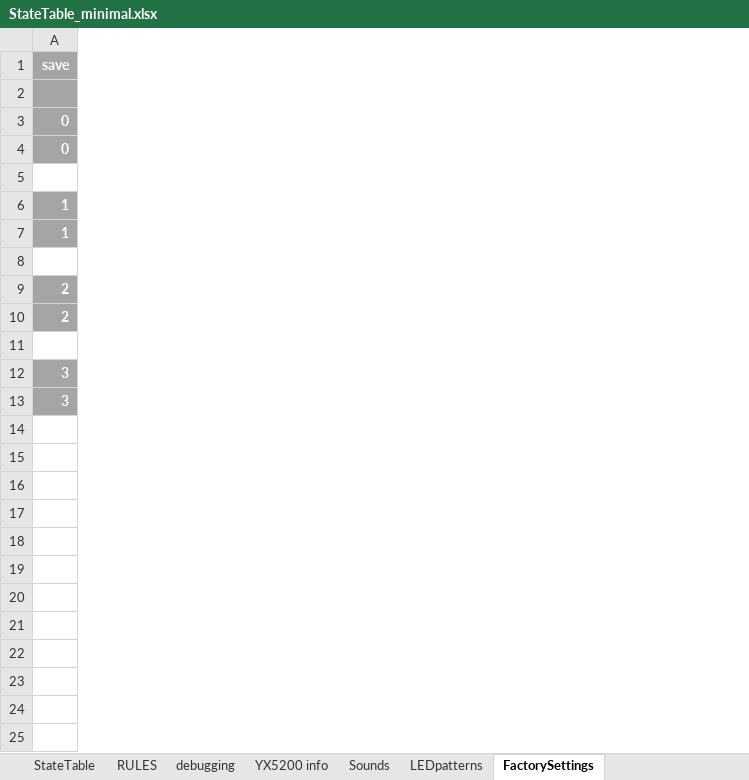
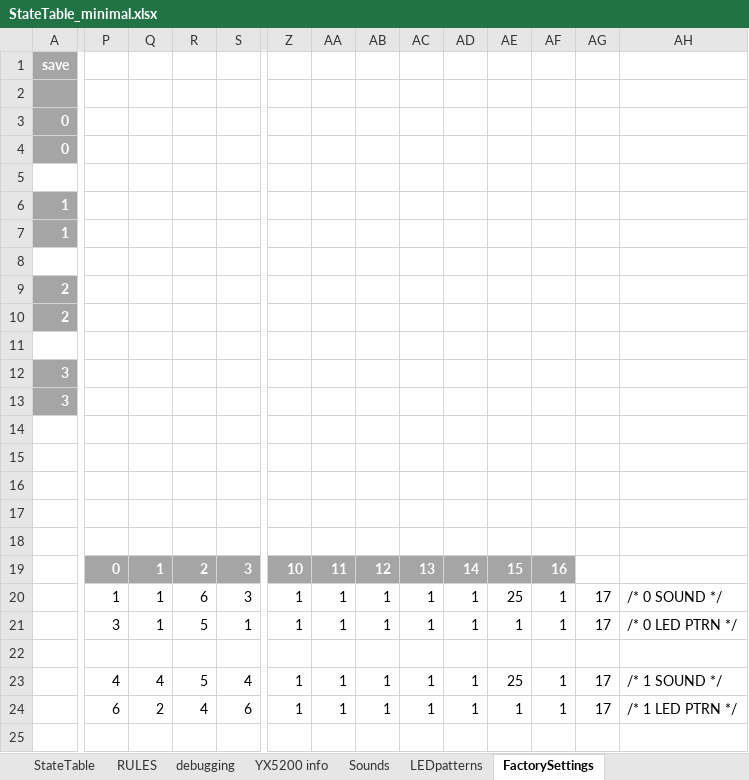
Before and after one commit to Mark-MDO47/RubberBandGun, an Excel workbook: RBG_arduino/StateTable_minimal.xlsx, sheet FactorySettings, drawn as a sheet; only a part is shown, gaps mark what is left out; values as stored, in another font and other column widths than the file's, no borders; rows hold the shown columns only; the diff covers the shown part only; the diff names each change by its address in the sheet, - before the commit and + after, or states it on an @@ line.

Commit message:
add factory reset routine

```diff
--- a/RBG_arduino/StateTable_minimal.xlsx (sheet FactorySettings)
+++ b/RBG_arduino/StateTable_minimal.xlsx (sheet FactorySettings)
+column P, empty
+column Q, empty
+column R, empty
+column S, empty
+column Z, empty
+column AA, empty
+column AB, empty
+column AC, empty
+column AD, empty
+column AE, empty
+column AF, empty
+column AG, empty
+column AH, empty
+row 14: (empty)
+row 15: (empty)
+row 16: (empty)
+row 17: (empty)
+row 18: (empty)
+row 19:  | 0 | 1 | 2 | 3 | 10 | 11 | 12 | 13 | 14 | 15 | 16
+row 20:  | 1 | 1 | 6 | 3 | 1 | 1 | 1 | 1 | 1 | 25 | 1 | 17 | /* 0 SOUND */
+row 21:  | 3 | 1 | 5 | 1 | 1 | 1 | 1 | 1 | 1 | 1 | 1 | 17 | /* 0 LED PTRN */
+row 22: (empty)
+row 23:  | 4 | 4 | 5 | 4 | 1 | 1 | 1 | 1 | 1 | 25 | 1 | 17 | /* 1 SOUND */
+row 24:  | 6 | 2 | 4 | 6 | 1 | 1 | 1 | 1 | 1 | 1 | 1 | 17 | /* 1 LED PTRN */
+row 25: (empty)
```
Also changed, not shown: 5 added rows, 16 added columns, 4 removed columns and 6 edited cells elsewhere in this sheet.
